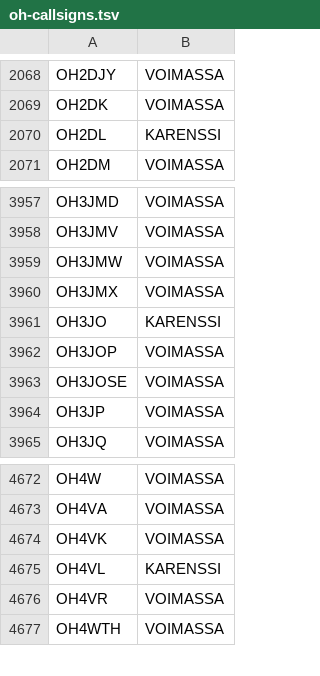
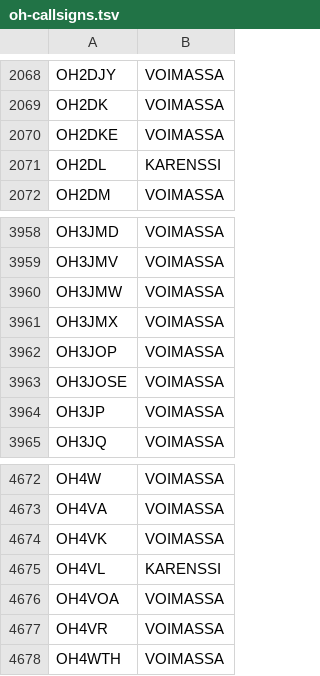
Before and after one commit to OH6AD/koolit, a TSV file: oh-callsigns.tsv, drawn as a sheet; only a part is shown, gaps mark what is left out.

Commit message:
Update call signs

```diff
--- a/oh-callsigns.tsv
+++ b/oh-callsigns.tsv
@@ -2069,2 +2069,3 @@ OH2DJY	VOIMASSA
 OH2DK	VOIMASSA	
+OH2DKE	VOIMASSA	
 OH2DL	KARENSSI	
@@ -3960,3 +3961,2 @@ OH3JMW	VOIMASSA
 OH3JMX	VOIMASSA	
-OH3JO	KARENSSI	
 OH3JOP	VOIMASSA	
@@ -4675,2 +4675,3 @@ OH4VK	VOIMASSA
 OH4VL	KARENSSI	
+OH4VOA	VOIMASSA	
 OH4VR	VOIMASSA	
```
